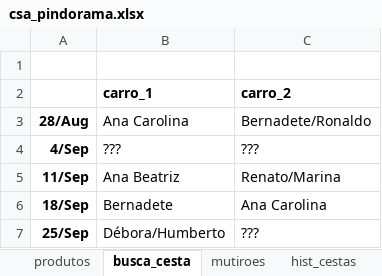
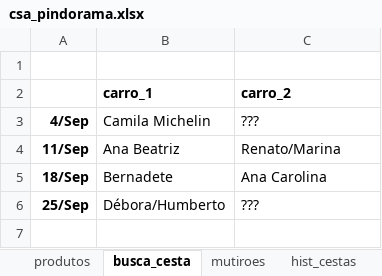
Before and after one commit to renato-favarin/web_app_CSA, an Excel workbook: data/csa_pindorama.xlsx, sheet busca_cesta, drawn as a sheet; values as stored, in another font and other column widths than the file's, no borders; removed rows and columns are numbered as before the commit, all else as after; the diff names each change by its address in the sheet, - before the commit and + after, or states it on an @@ line.

```diff
--- a/data/csa_pindorama.xlsx (sheet busca_cesta)
+++ b/data/csa_pindorama.xlsx (sheet busca_cesta)
-row 3: 28/Aug | Ana Carolina | Bernadete/Ronaldo
-B3 (carro_1): ???
+B3 (carro_1): Camila Michelin
```
Also changed, not shown: sheet produtos, sheet qtde_cestas.
